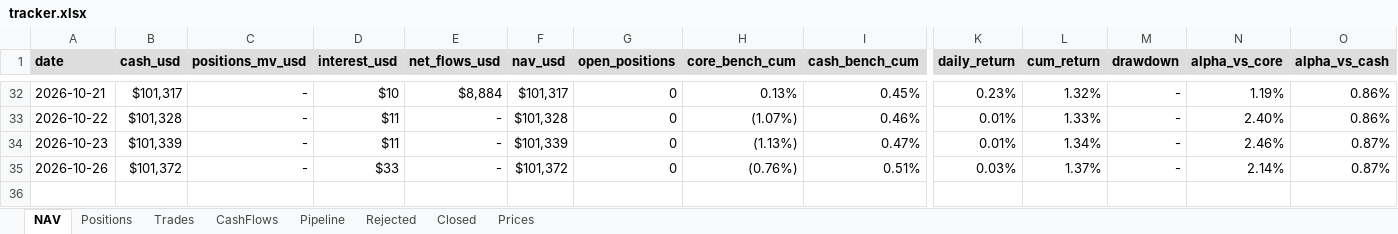
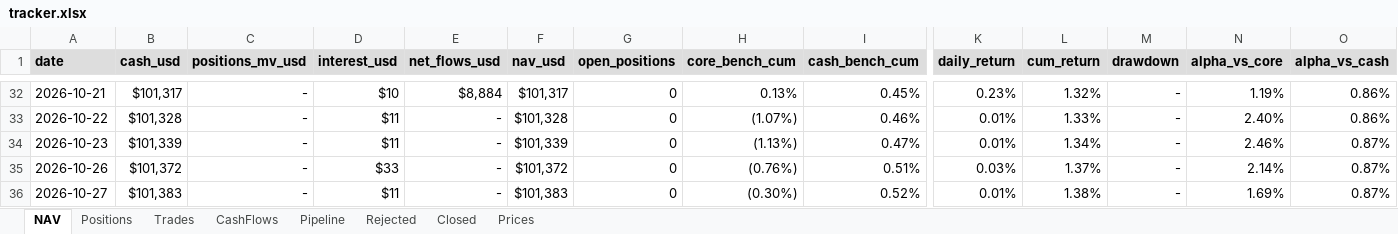
Before and after one commit to thmartinsmonteiro-netizen/hedgefund, an Excel workbook: reports/tracker.xlsx, sheet NAV, drawn as a sheet; only a part is shown, gaps mark what is left out; values as stored, in another font and other column widths than the file's, no borders; rows hold the shown columns only; the diff names each change by its address in the sheet, - before the commit and + after, or states it on an @@ line.

```diff
--- a/reports/tracker.xlsx (sheet NAV)
+++ b/reports/tracker.xlsx (sheet NAV)
+row 36: 2026-10-27 | $101,383 | - | $11 | - | $101,383 | 0 | (0.30%) | 0.52% | 0.01% | 1.38% | - | 1.69% | 0.87%
```
Also changed, not shown: sheet Prices, sheet Positions, 4 other files.
